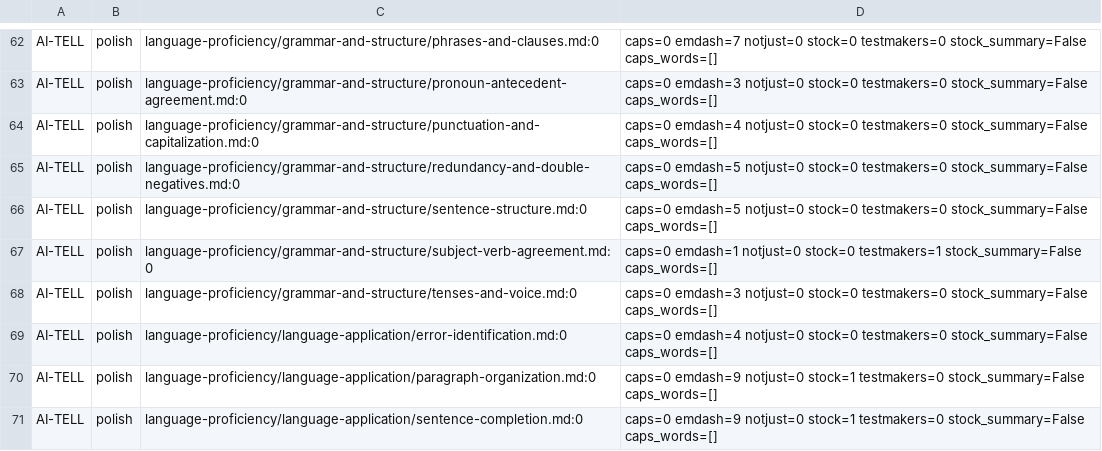
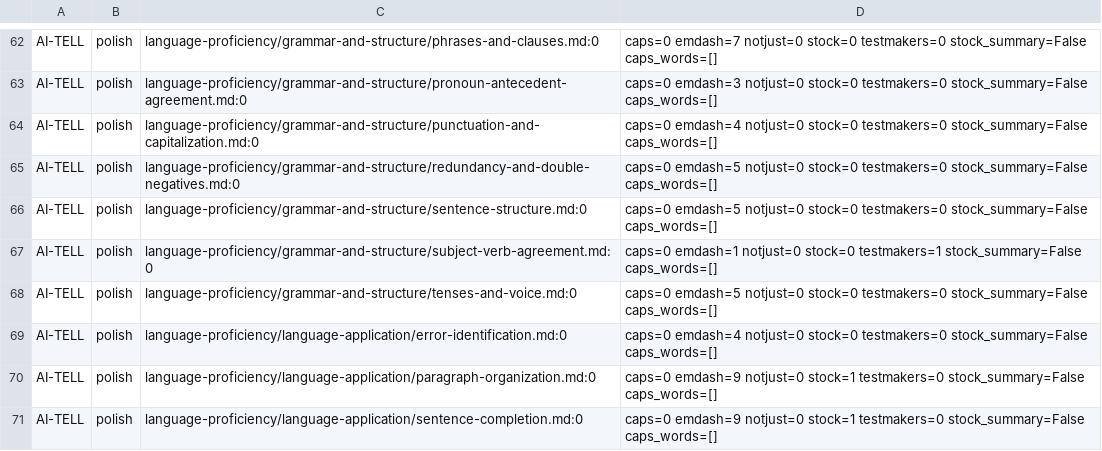
Before and after one commit to Aedwon/Pantas, a TSV file: docs/content/audit/sweep-results.tsv, drawn as a sheet; only a part is shown, gaps mark what is left out.

Commit message:
docs: refresh audit sweep counts after grammar section additions

```diff
--- a/docs/content/audit/sweep-results.tsv
+++ b/docs/content/audit/sweep-results.tsv
@@ -67,3 +67,3 @@ AI-TELL	polish	language-proficiency/grammar-and-structure/sentence-structure.md:
 AI-TELL	polish	language-proficiency/grammar-and-structure/subject-verb-agreement.md:0	caps=0 emdash=1 notjust=0 stock=0 testmakers=1 stock_summary=False caps_words=[]
-AI-TELL	polish	language-proficiency/grammar-and-structure/tenses-and-voice.md:0	caps=0 emdash=3 notjust=0 stock=0 testmakers=0 stock_summary=False caps_words=[]
+AI-TELL	polish	language-proficiency/grammar-and-structure/tenses-and-voice.md:0	caps=0 emdash=5 notjust=0 stock=0 testmakers=0 stock_summary=False caps_words=[]
 AI-TELL	polish	language-proficiency/language-application/error-identification.md:0	caps=0 emdash=4 notjust=0 stock=0 testmakers=0 stock_summary=False caps_words=[]
```
